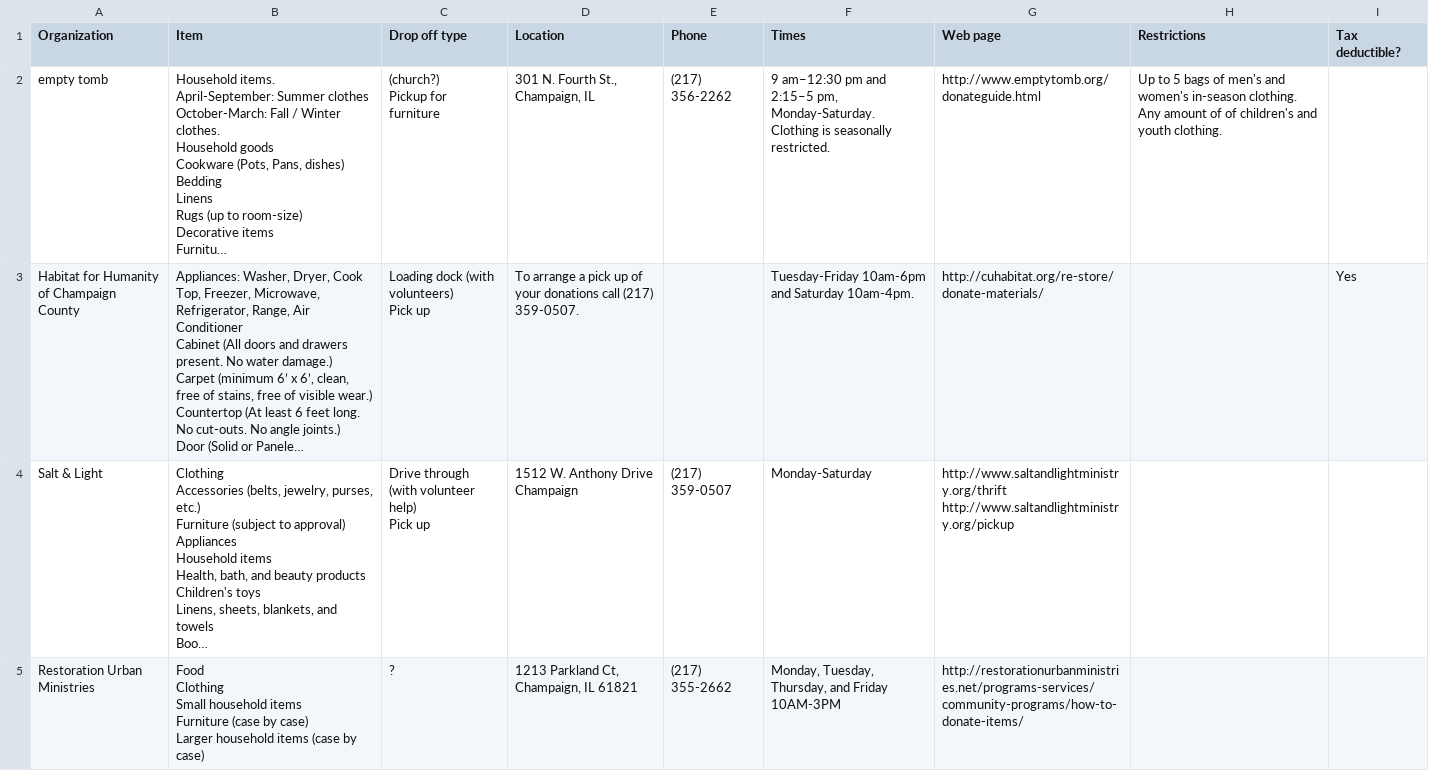
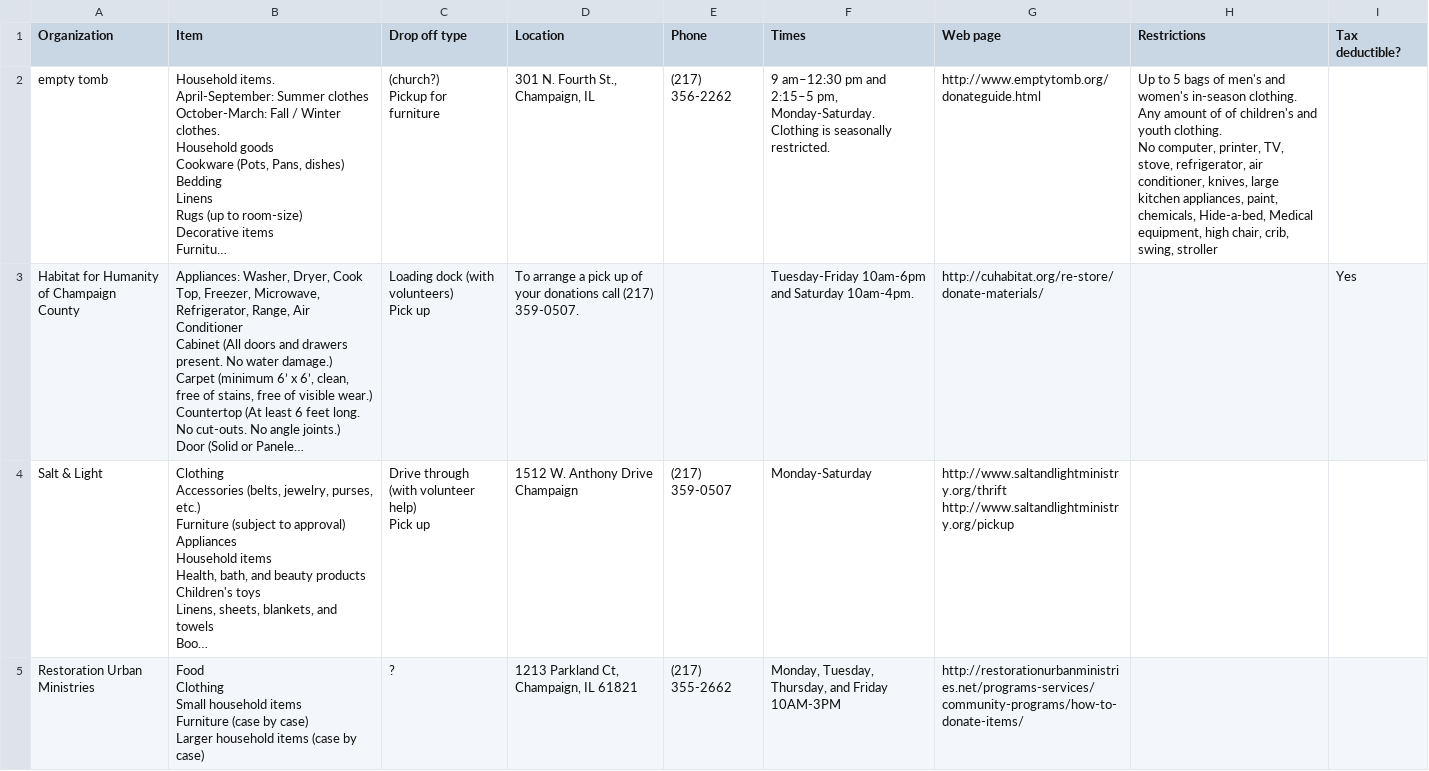
Before and after one commit to akjandl/DonationsHack, a CSV file: raw_data.csv, drawn as a sheet; only a part is shown; long unchanged cells end in …; ↵ is a line break in a cell; the diff covers the shown part only; the diff names each change by its address in the sheet, - before the commit and + after, or states it on an @@ line.

```diff
--- a/raw_data.csv
+++ b/raw_data.csv
-H2 (Restrictions): …youth clothing.
+H2 (Restrictions): …youth clothing. ↵ No computer, printer, TV, stove, refrigerator, air conditioner, knives, large kitchen appliances, paint, chemicals, Hide-a-bed, Medical equipment, high chair, crib, swing, stroller
```
Also changed, not shown: 1 added row elsewhere in this file.
